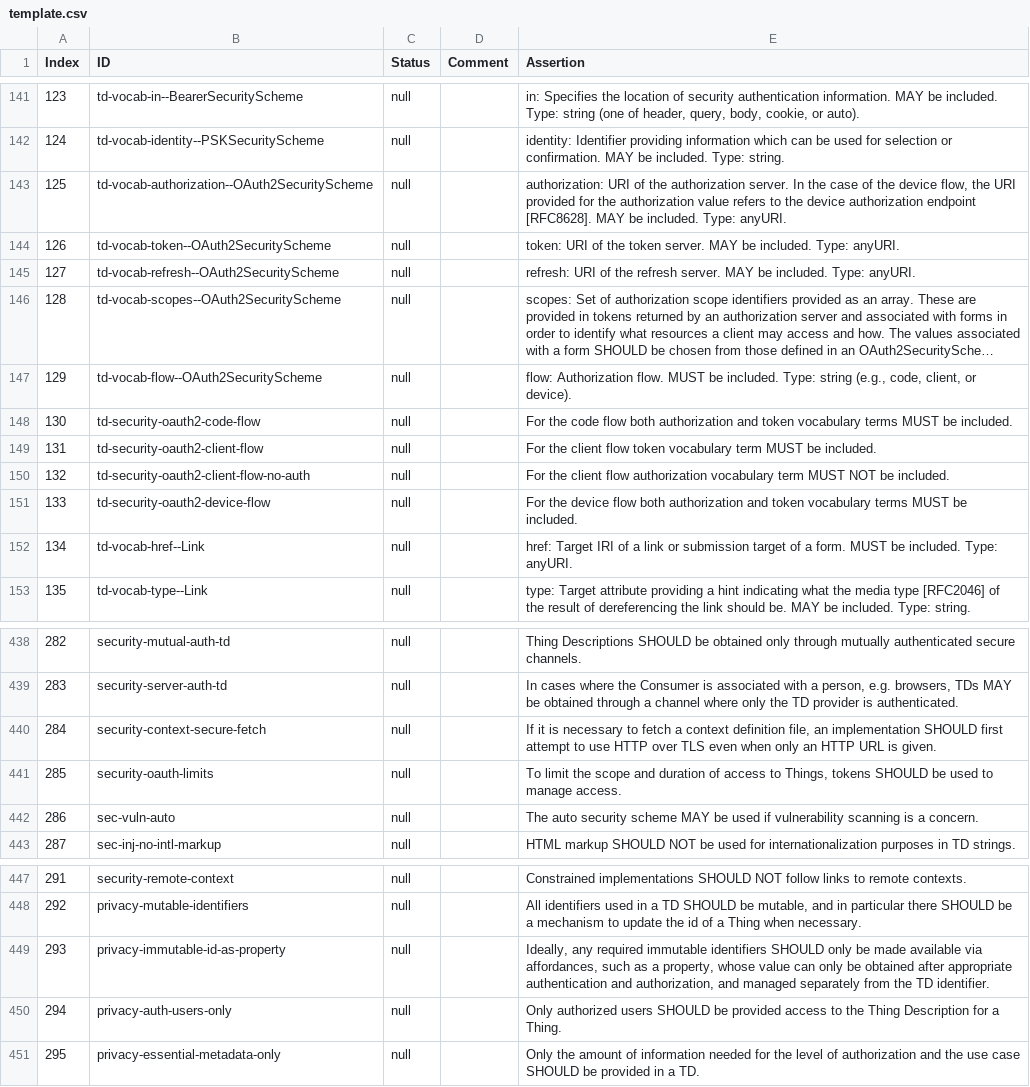
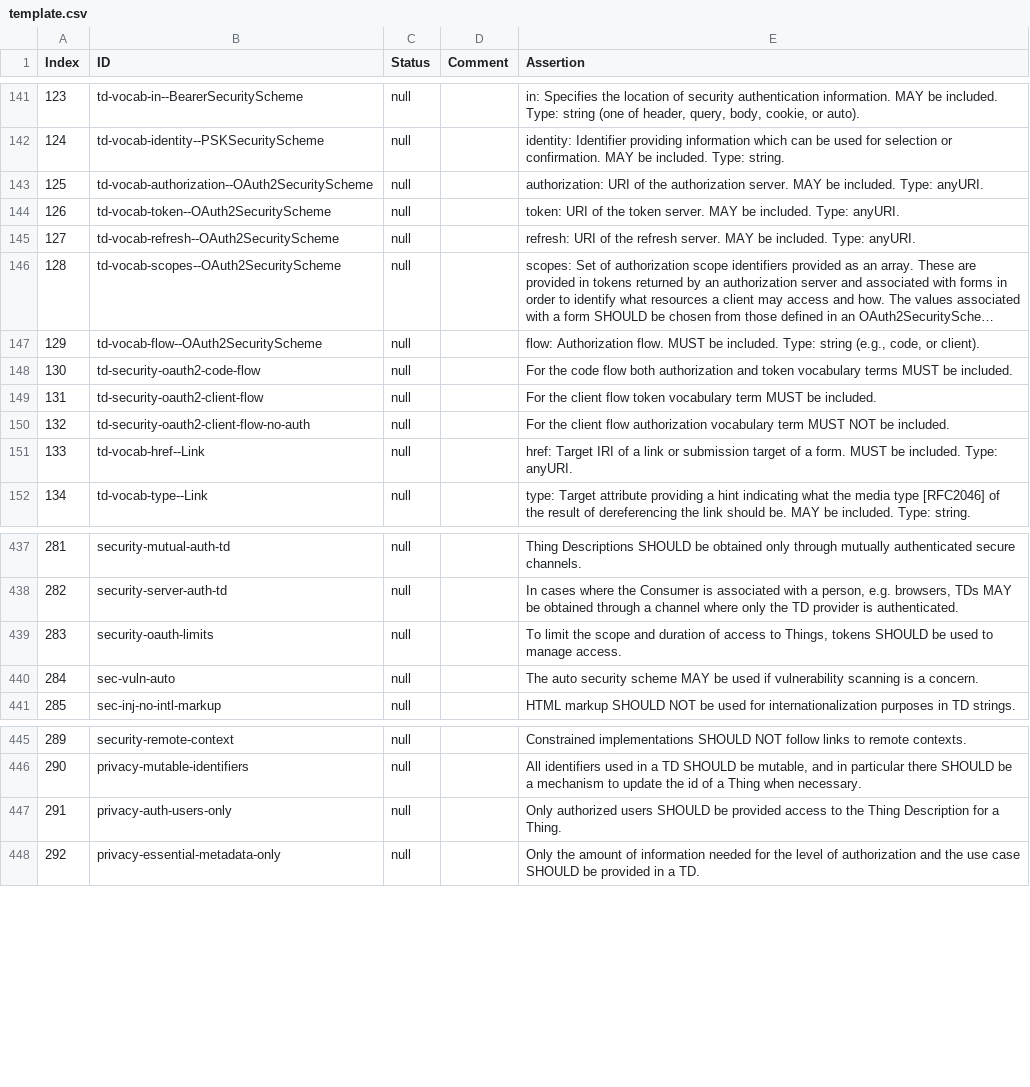
Before and after one commit to w3c/wot-thing-description, a CSV file: testing/template.csv, drawn as a sheet; only a part is shown, gaps mark what is left out; long unchanged cells end in …; removed rows and columns are numbered as before the commit, all else as after; the diff names each change by its address in the sheet, - before the commit and + after, or states it on an @@ line.

```diff
--- a/testing/template.csv
+++ b/testing/template.csv
-E143 (Assertion): …authorization server. In the case of the device flow, the URI provided for the authorization value refers to the device authorization endpoint [RFC8628]. MAY be…
+E143 (Assertion): …authorization server. MAY be…
-E147 (Assertion): …(e.g., code, client, or device).
+E147 (Assertion): …(e.g., code, or client).
-row 151: 133 | td-security-oauth2-device-flow | null |  | For the device flow both authorization and token vocabulary terms MUST be included.
@@ column A (Index) renumbered from row 151 down @@
-row 440: 284 | security-context-secure-fetch | null |  | If it is necessary to fetch a context definition file, an implementation SHOULD first attempt to use HTTP over TLS even when only an HTTP URL is given.
-row 449: 293 | privacy-immutable-id-as-property | null |  | Ideally, any required immutable identifiers SHOULD only be made available via affordances, such as a property, whose value can only be obtained after appropriate authentication and authorization, and managed separately from the TD identifier.
```
Also changed, not shown: 10 other files.
